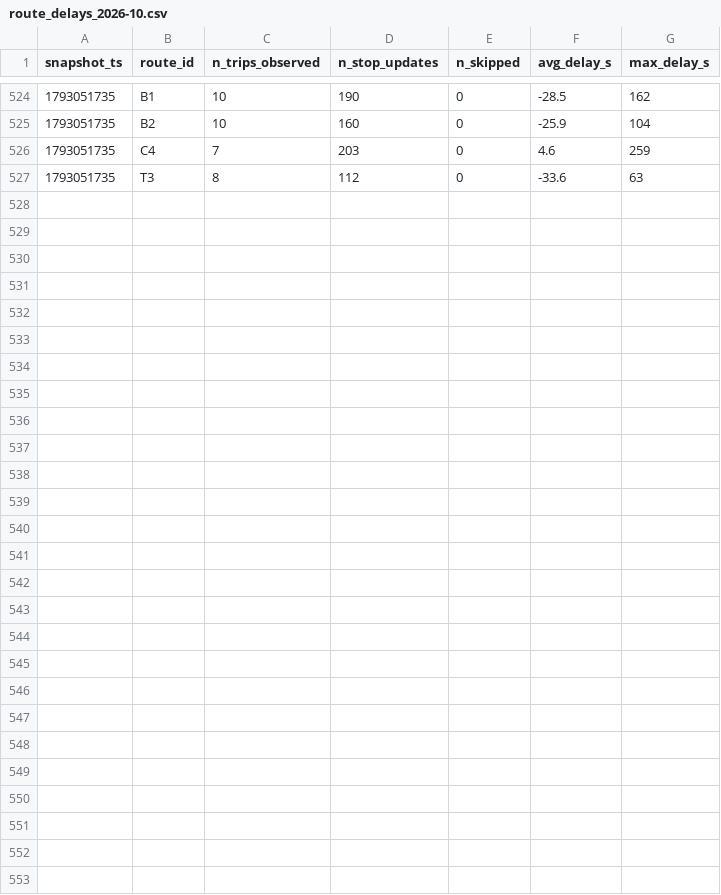
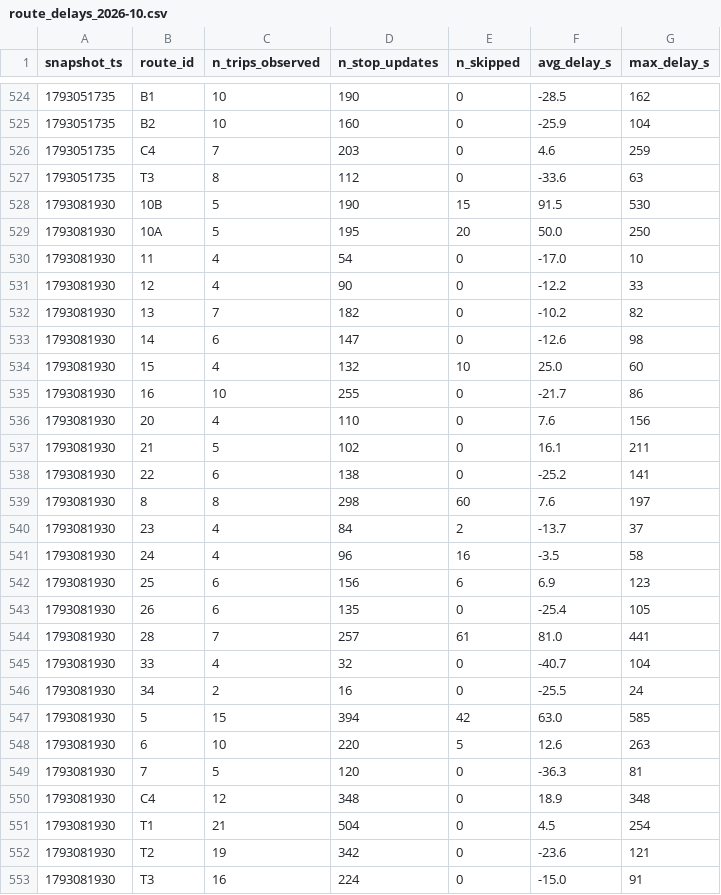
Before and after one commit to eric-lefebvre/smart-mobility-lemans, a CSV file: data/history/route_delays_2026-10.csv, drawn as a sheet; only a part is shown, gaps mark what is left out.

```diff
--- a/data/history/route_delays_2026-10.csv
+++ b/data/history/route_delays_2026-10.csv
@@ -527 +527,27 @@ snapshot_ts,route_id,n_trips_observed,n_stop_updates,n_skipped,avg_delay_s,max_d
 1793051735,T3,8,112,0,-33.6,63
+1793081930,10B,5,190,15,91.5,530
+1793081930,10A,5,195,20,50.0,250
+1793081930,11,4,54,0,-17.0,10
+1793081930,12,4,90,0,-12.2,33
+1793081930,13,7,182,0,-10.2,82
+1793081930,14,6,147,0,-12.6,98
+1793081930,15,4,132,10,25.0,60
+1793081930,16,10,255,0,-21.7,86
+1793081930,20,4,110,0,7.6,156
+1793081930,21,5,102,0,16.1,211
+1793081930,22,6,138,0,-25.2,141
+1793081930,8,8,298,60,7.6,197
+1793081930,23,4,84,2,-13.7,37
+1793081930,24,4,96,16,-3.5,58
+1793081930,25,6,156,6,6.9,123
+1793081930,26,6,135,0,-25.4,105
+1793081930,28,7,257,61,81.0,441
+1793081930,33,4,32,0,-40.7,104
+1793081930,34,2,16,0,-25.5,24
+1793081930,5,15,394,42,63.0,585
+1793081930,6,10,220,5,12.6,263
+1793081930,7,5,120,0,-36.3,81
+1793081930,C4,12,348,0,18.9,348
+1793081930,T1,21,504,0,4.5,254
+1793081930,T2,19,342,0,-23.6,121
+1793081930,T3,16,224,0,-15.0,91
```
Also changed, not shown: 1 other file.
